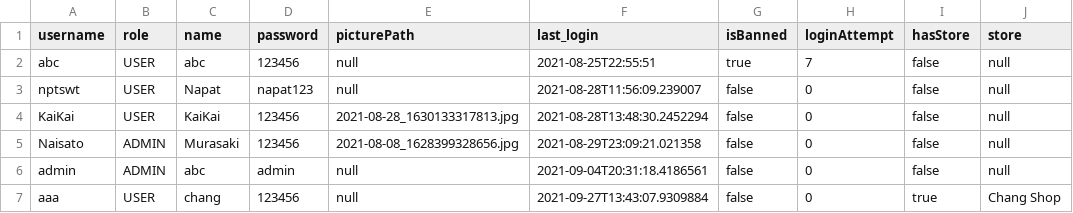
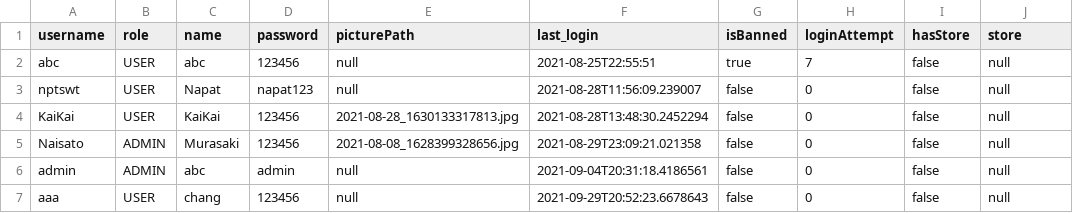
Before and after one commit to napatswift/project-641-mercury, a CSV file: data/accounts.csv, drawn as a sheet.

```diff
--- a/data/accounts.csv
+++ b/data/accounts.csv
@@ -6,2 +6,2 @@ Naisato,ADMIN,"Murasaki",123456,2021-08-08_1628399328656.jpg,2021-08-29T23:09:21
 admin,ADMIN,"abc",admin,null,2021-09-04T20:31:18.4186561,false,0,false,null
-aaa,USER,"chang",123456,null,2021-09-27T13:43:07.9309884,false,0,true,Chang Shop
+aaa,USER,"chang",123456,null,2021-09-29T20:52:23.6678643,false,0,false,null
```
Also changed, not shown: 3 other files.
